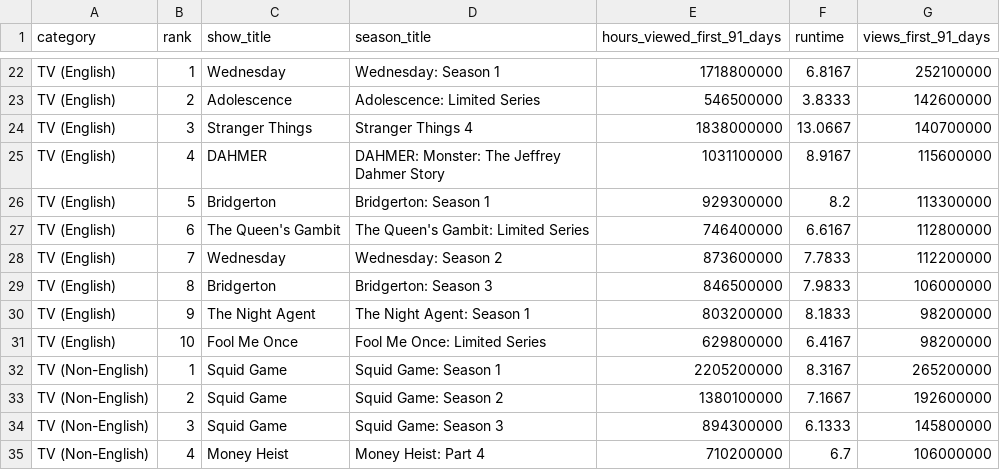
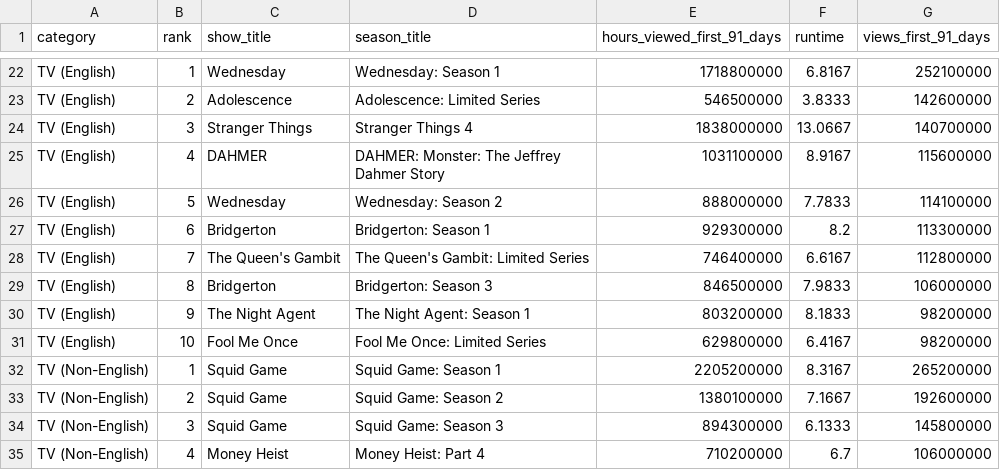
Before and after one commit to dbready/netflix_top10, a TSV file: most-popular.tsv, drawn as a sheet; only a part is shown, gaps mark what is left out.

```diff
--- a/most-popular.tsv
+++ b/most-popular.tsv
@@ -25,5 +25,5 @@ TV (English)	3	Stranger Things	Stranger Things 4	1838000000	13.0667	140700000
 TV (English)	4	DAHMER	DAHMER: Monster: The Jeffrey Dahmer Story	1031100000	8.9167	115600000
-TV (English)	5	Bridgerton	Bridgerton: Season 1	929300000	8.2	113300000
-TV (English)	6	The Queen's Gambit	The Queen's Gambit: Limited Series	746400000	6.6167	112800000
-TV (English)	7	Wednesday	Wednesday: Season 2	873600000	7.7833	112200000
+TV (English)	5	Wednesday	Wednesday: Season 2	888000000	7.7833	114100000
+TV (English)	6	Bridgerton	Bridgerton: Season 1	929300000	8.2	113300000
+TV (English)	7	The Queen's Gambit	The Queen's Gambit: Limited Series	746400000	6.6167	112800000
 TV (English)	8	Bridgerton	Bridgerton: Season 3	846500000	7.9833	106000000
```
Also changed, not shown: all-weeks-global.tsv.
